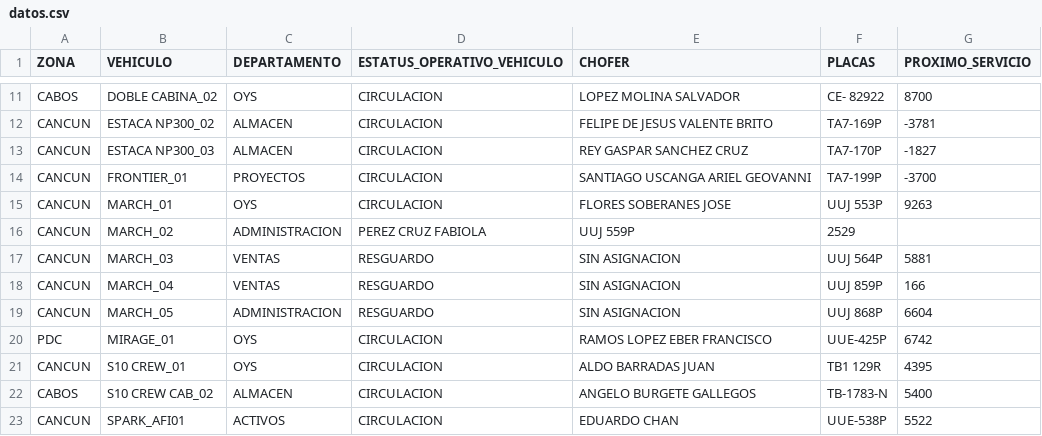
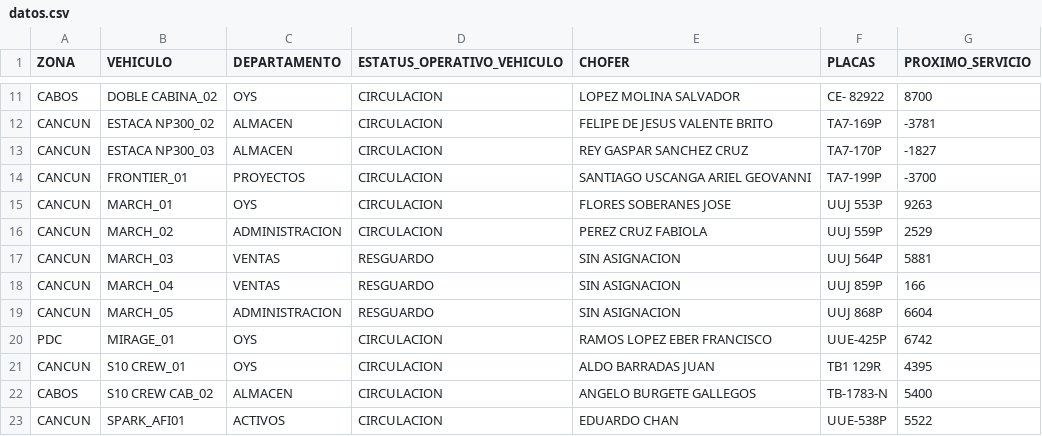
Before and after one commit to CALIDAD135/tablero-vehicular, a CSV file: datos.csv, drawn as a sheet; only a part is shown, gaps mark what is left out.

Commit message:
Update datos.csv

```diff
--- a/datos.csv
+++ b/datos.csv
@@ -15,3 +15,3 @@ CANCUN,FRONTIER_01,PROYECTOS,CIRCULACION,SANTIAGO USCANGA ARIEL GEOVANNI,TA7-199
 CANCUN,MARCH_01,OYS,CIRCULACION,FLORES SOBERANES JOSE,UUJ 553P,9263
-CANCUN,MARCH_02,ADMINISTRACION,PEREZ CRUZ FABIOLA,UUJ 559P,2529
+CANCUN,MARCH_02,ADMINISTRACION,CIRCULACION,PEREZ CRUZ FABIOLA,UUJ 559P,2529
 CANCUN,MARCH_03,VENTAS,RESGUARDO,SIN ASIGNACION,UUJ 564P,5881
```
